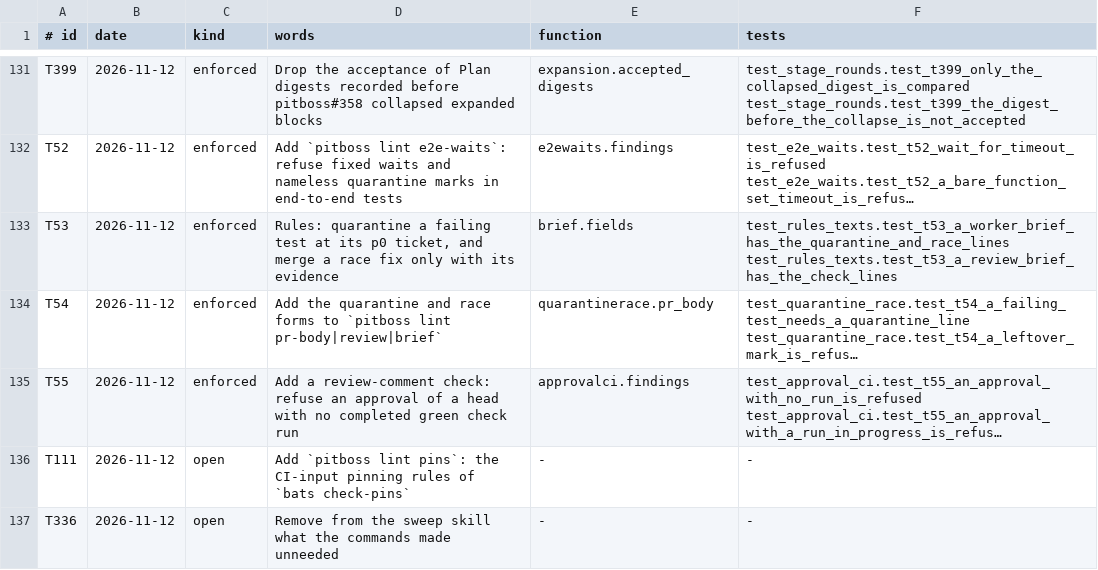
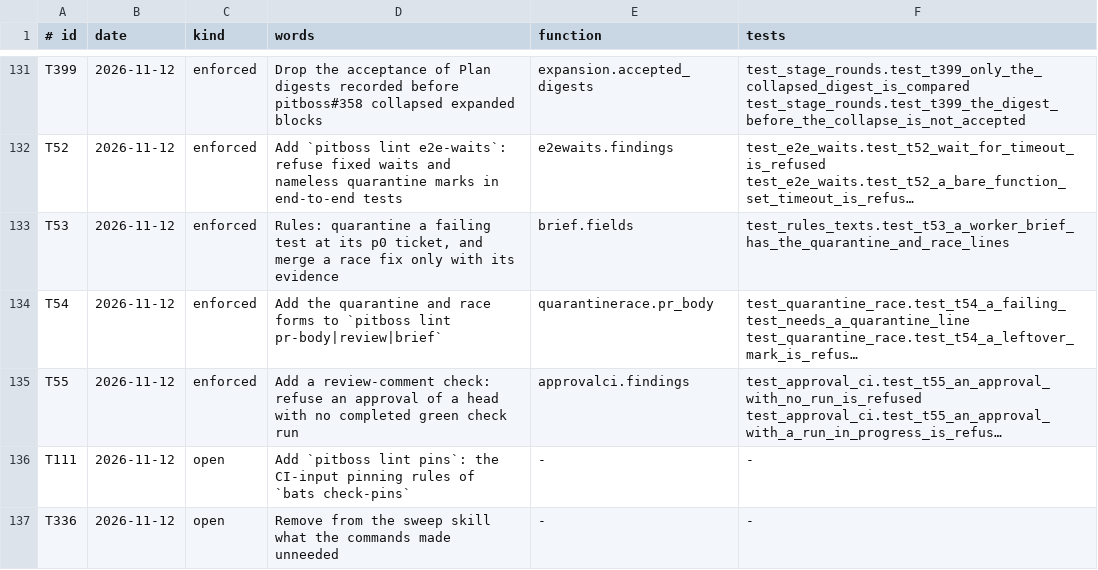
Before and after one commit to dev-skill-up/pitboss, a TSV file: src/pitboss/rules.tsv, drawn as a sheet; only a part is shown, gaps mark what is left out; long unchanged cells end in …; the diff covers the shown part only; the diff names each change by its address in the sheet, - before the commit and + after, or states it on an @@ line.

```diff
--- a/src/pitboss/rules.tsv
+++ b/src/pitboss/rules.tsv
-F133 (tests): test_rules_texts.test_t53_a_worker_brief_has_the_quarantine_and_race_lines test_rules_texts.test_t53_a_review_brief_has_the_check_lines
+F133 (tests): test_rules_texts.test_t53_a_worker_brief_has_the_quarantine_and_race_lines
```
Also changed, not shown: 1 edited cell elsewhere in this file, 25 other files.
